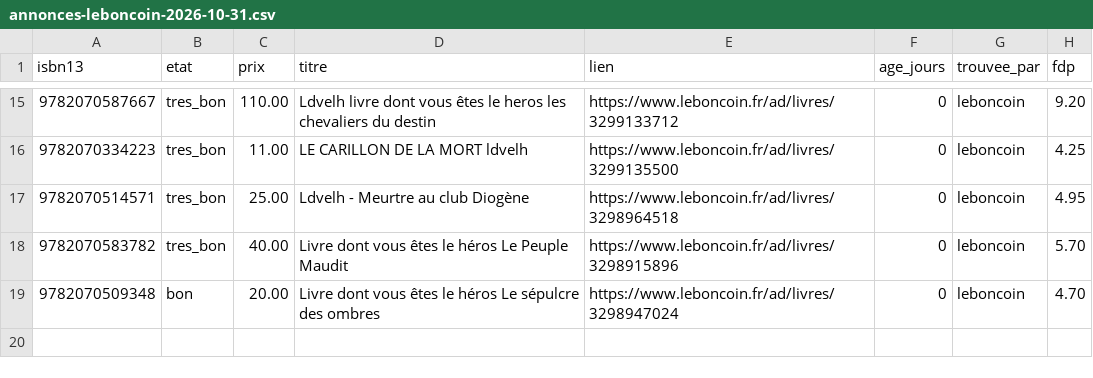
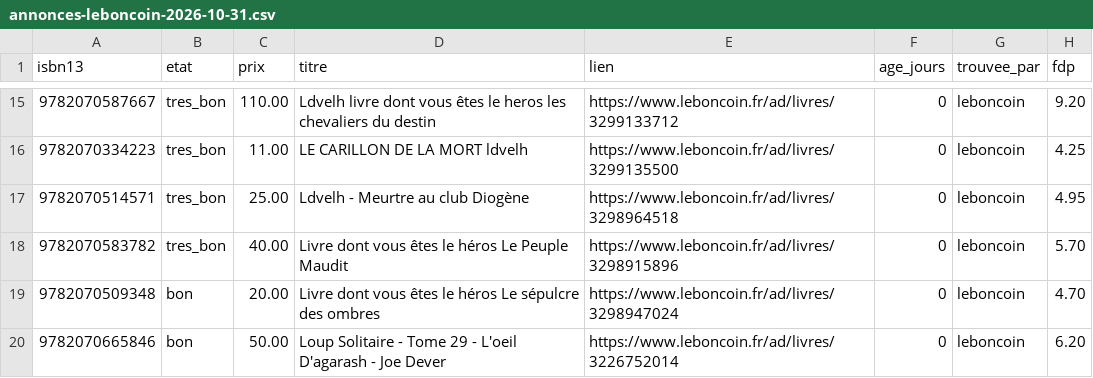
Before and after one commit to loliba92/LDVELH, a CSV file: data/raw/occasion/annonces-leboncoin-2026-10-31.csv, drawn as a sheet; only a part is shown, gaps mark what is left out; the diff names each change by its address in the sheet, - before the commit and + after, or states it on an @@ line.

```diff
--- a/data/raw/occasion/annonces-leboncoin-2026-10-31.csv
+++ b/data/raw/occasion/annonces-leboncoin-2026-10-31.csv
+row 20: 9782070665846 | bon | 50.00 | Loup Solitaire - Tome 29 - L'oeil D'agarash - Joe Dever | https://www.leboncoin.fr/ad/livres/3226752014 | 0 | leboncoin | 6.20
```
Also changed, not shown: data/raw/occasion/annonces-vinted-2026-10-31.csv, data/raw/occasion/leboncoin-2026-10-31.csv, 11 other files.
